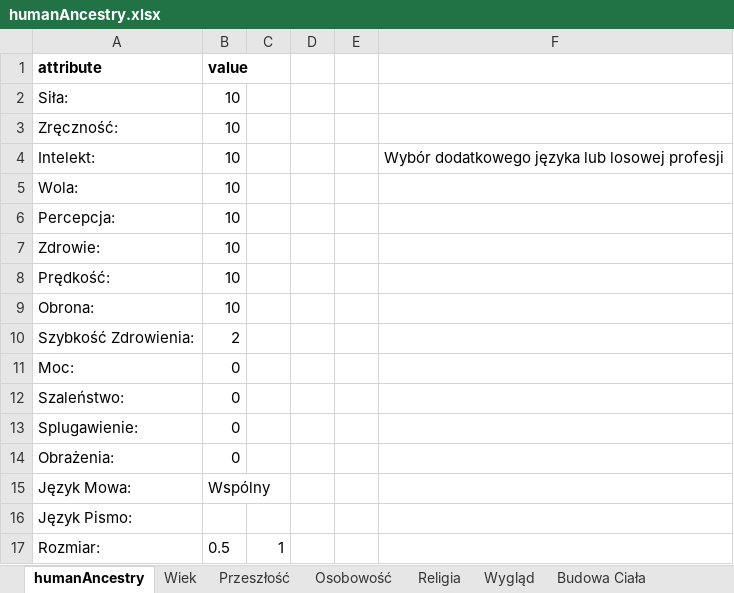
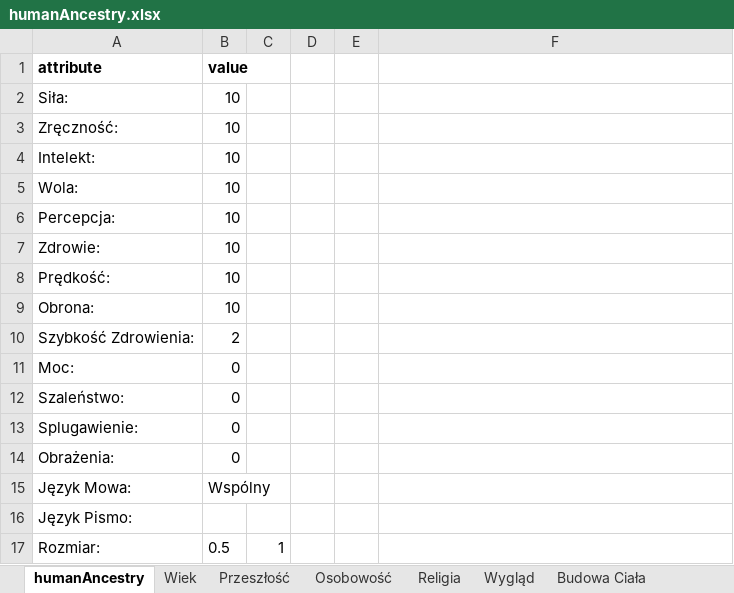
Before and after one commit to MRGuziX/CWD_Hero_Creator, an Excel workbook: dataBase/humanAncestry.xlsx, sheet humanAncestry, drawn as a sheet; values as stored, in another font and other column widths than the file's, no borders; the diff names each change by its address in the sheet, - before the commit and + after, or states it on an @@ line.

Commit message:
Correcting data base attribute locations

```diff
--- a/dataBase/humanAncestry.xlsx (sheet humanAncestry)
+++ b/dataBase/humanAncestry.xlsx (sheet humanAncestry)
-F4: Wybór dodatkowego języka lub losowej profesji
+F4: (empty)
```
Also changed, not shown: 3 other files.
